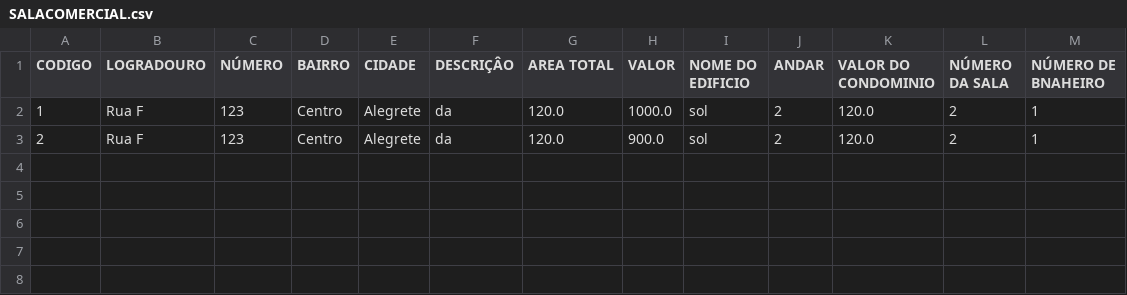
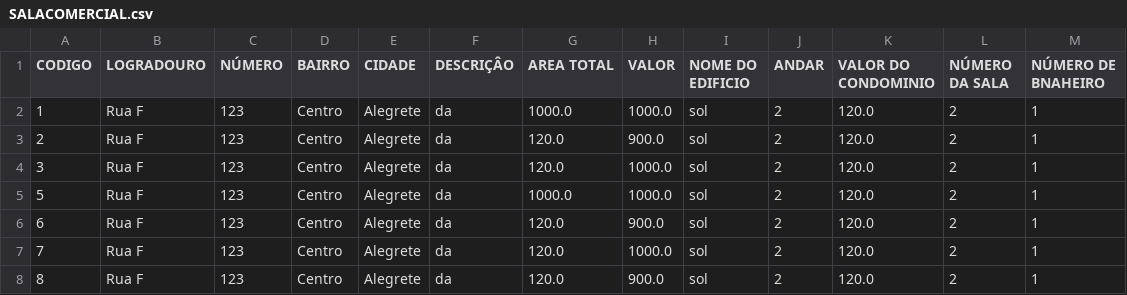
Before and after one commit to amandagobus/ResolucaoDeProblemas, a CSV file: RP2t3/SALACOMERCIAL.csv, drawn as a sheet.

Commit message:
Pequena alteração do metodo ordenaValor

```diff
--- a/RP2t3/SALACOMERCIAL.csv
+++ b/RP2t3/SALACOMERCIAL.csv
@@ -1,3 +1,8 @@
 CODIGO,LOGRADOURO,NÚMERO,BAIRRO,CIDADE,DESCRIÇÂO,AREA TOTAL,VALOR,NOME DO EDIFICIO, ANDAR, VALOR DO CONDOMINIO,NÚMERO DA SALA, NÚMERO DE BNAHEIRO
-1,Rua F,123,Centro,Alegrete,da,120.0,1000.0,sol,2,120.0,2,1
+1,Rua F,123,Centro,Alegrete,da,1000.0,1000.0,sol,2,120.0,2,1
 2,Rua F,123,Centro,Alegrete,da,120.0,900.0,sol,2,120.0,2,1
+3,Rua F,123,Centro,Alegrete,da,120.0,1000.0,sol,2,120.0,2,1
+5,Rua F,123,Centro,Alegrete,da,1000.0,1000.0,sol,2,120.0,2,1
+6,Rua F,123,Centro,Alegrete,da,120.0,900.0,sol,2,120.0,2,1
+7,Rua F,123,Centro,Alegrete,da,120.0,1000.0,sol,2,120.0,2,1
+8,Rua F,123,Centro,Alegrete,da,120.0,900.0,sol,2,120.0,2,1
```
Also changed, not shown: 2 other files.
